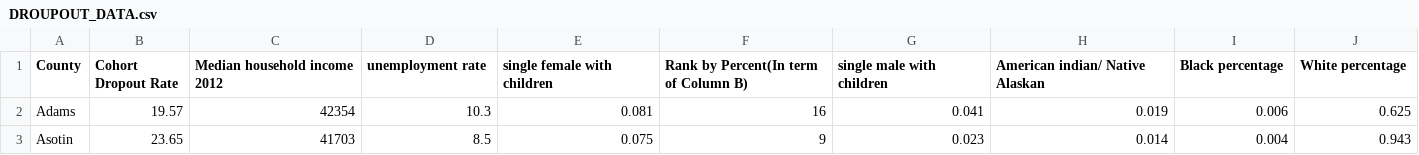
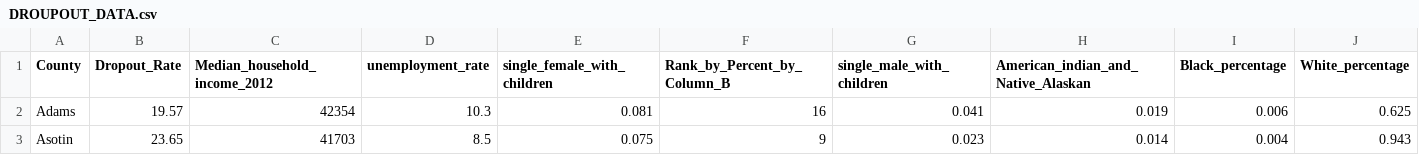
Before and after one commit to liuuw/PROJECT, a CSV file: DROUPOUT_DATA.csv, drawn as a sheet; only a part is shown; the diff covers the shown part only; the diff names each change by its address in the sheet, - before the commit and + after, or states it on an @@ line.

```diff
--- a/DROUPOUT_DATA.csv
+++ b/DROUPOUT_DATA.csv
-B1: Cohort Dropout Rate
+B1: Dropout_Rate
-C1: Median household income 2012
+C1: Median_household_income_2012
-D1: unemployment rate
+D1: unemployment_rate
-E1: single female with children
+E1: single_female_with_children
-F1: Rank by Percent(In term of Column B)
+F1: Rank_by_Percent_by_Column_B
-G1: single male with children
+G1: single_male_with_children
-H1: American indian/ Native Alaskan
+H1: American_indian_and_Native_Alaskan
-I1: Black percentage
+I1: Black_percentage
-J1: White percentage
+J1: White_percentage
```
Also changed, not shown: 2 edited cells elsewhere in this file, 1 other file.
